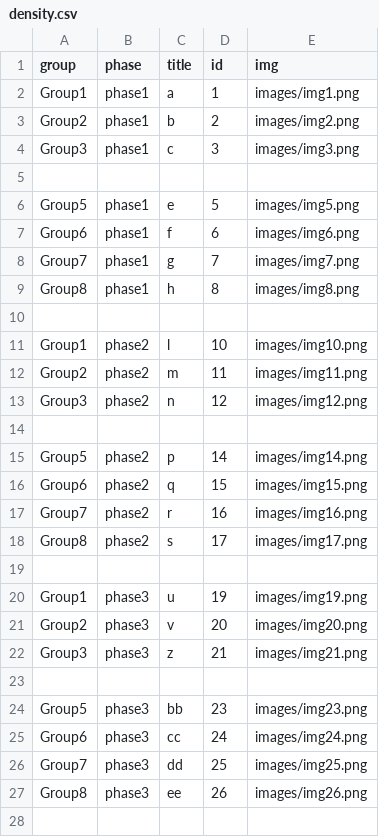
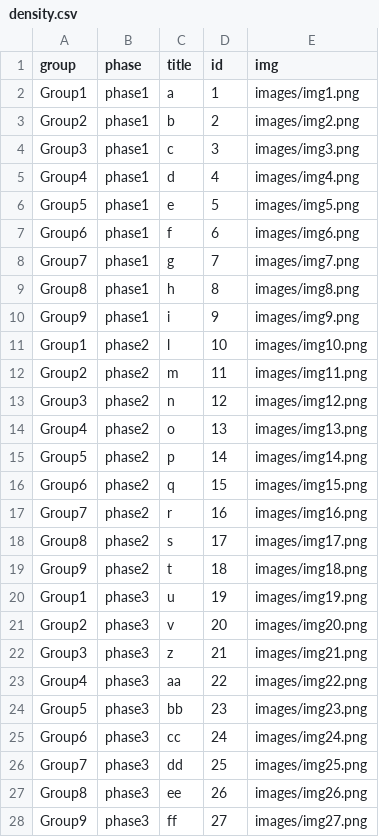
Before and after one commit to densitydesign/openday-dd16, a CSV file: js/density.csv, drawn as a sheet; the diff names each change by its address in the sheet, - before the commit and + after, or states it on an @@ line.

```diff
--- a/js/density.csv
+++ b/js/density.csv
-row 5: (empty)
+row 5: Group4 | phase1 | d | 4 | images/img4.png
-row 10: (empty)
+row 10: Group9 | phase1 | i | 9 | images/img9.png
-row 14: (empty)
+row 14: Group4 | phase2 | o | 13 | images/img13.png
-row 19: (empty)
+row 19: Group9 | phase2 | t | 18 | images/img18.png
-row 23: (empty)
+row 23: Group4 | phase3 | aa | 22 | images/img22.png
+row 28: Group9 | phase3 | ff | 27 | images/img27.png
```
Also changed, not shown: 2 other files.
